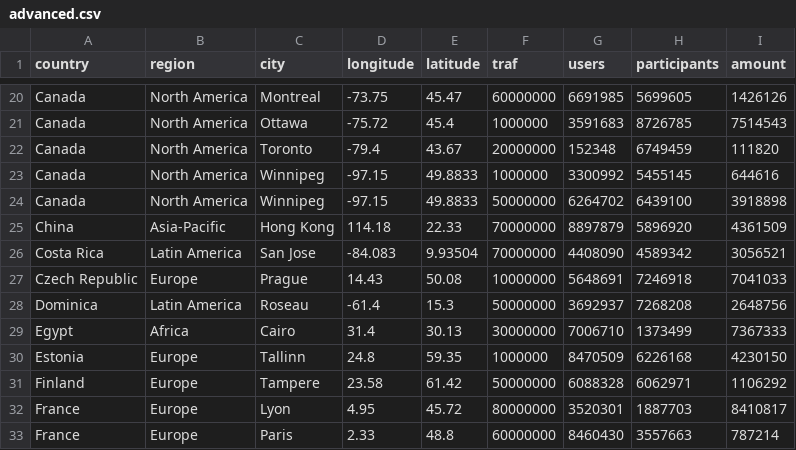
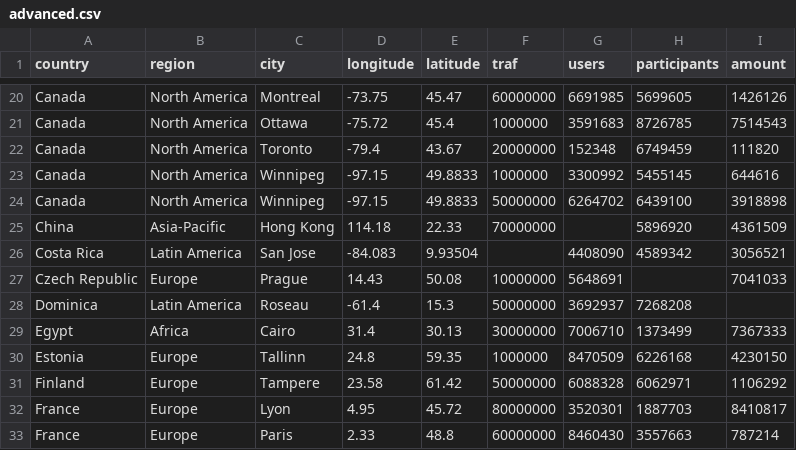
Before and after one commit to Packet-Clearing-House/maptable, a CSV file: docs/examples/advanced.csv, drawn as a sheet; only a part is shown, gaps mark what is left out.

Commit message:
fix: skipping empty values when we filter + updated packages

```diff
--- a/docs/examples/advanced.csv
+++ b/docs/examples/advanced.csv
@@ -24,6 +24,6 @@ Canada,North America,Winnipeg,-97.15,49.8833,1000000,3300992,5455145,644616
 Canada,North America,Winnipeg,-97.15,49.8833,50000000,6264702,6439100,3918898
-China,Asia-Pacific,Hong Kong,114.18,22.33,70000000,8897879,5896920,4361509
-Costa Rica,Latin America,San Jose,-84.083,9.93504,70000000,4408090,4589342,3056521
-Czech Republic,Europe,Prague,14.43,50.08,10000000,5648691,7246918,7041033
-Dominica,Latin America,Roseau,-61.4,15.3,50000000,3692937,7268208,2648756
+China,Asia-Pacific,Hong Kong,114.18,22.33,70000000,,5896920,4361509
+Costa Rica,Latin America,San Jose,-84.083,9.93504,,4408090,4589342,3056521
+Czech Republic,Europe,Prague,14.43,50.08,10000000,5648691,,7041033
+Dominica,Latin America,Roseau,-61.4,15.3,50000000,3692937,7268208,
 Egypt,Africa,Cairo,31.4,30.13,30000000,7006710,1373499,7367333
```
Also changed, not shown: 10 other files.
